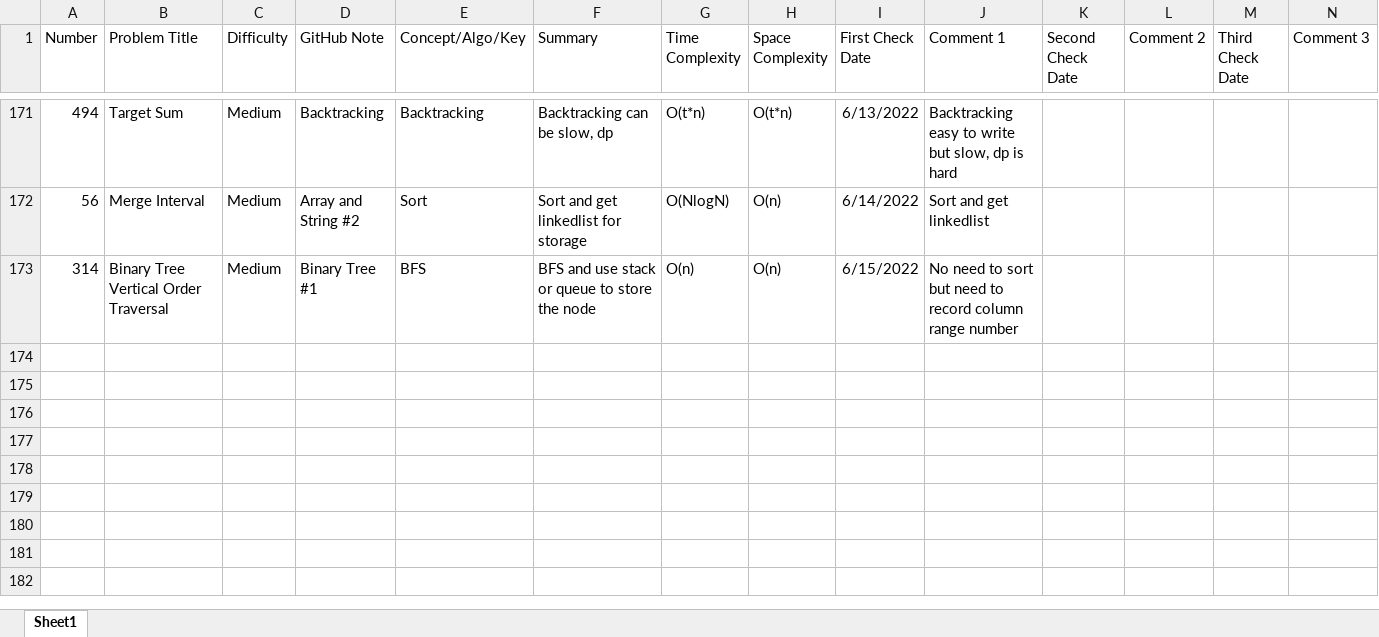
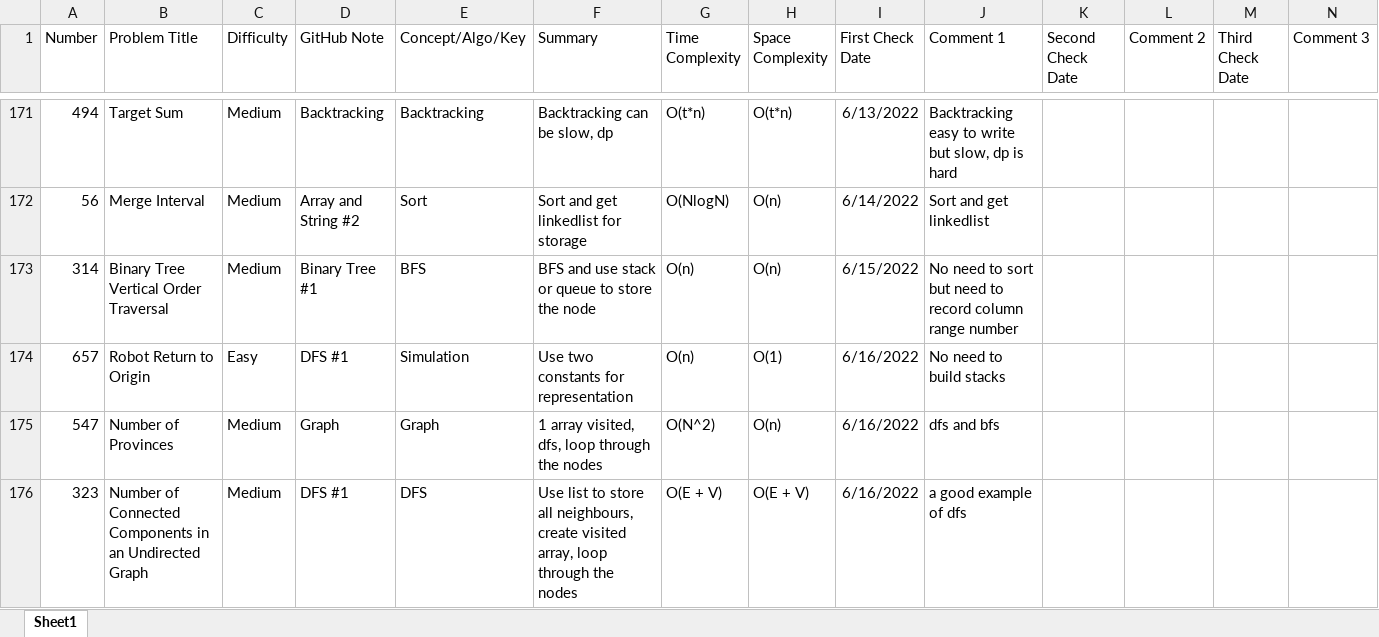
Before and after one commit to hhhwenjun/leetcode-note-java, an Excel workbook: LeeCode Summary.xlsx.xlsx, sheet Sheet1, drawn as a sheet; only a part is shown, gaps mark what is left out; values as stored, in another font and other column widths than the file's, no borders; the diff names each change by its address in the sheet, - before the commit and + after, or states it on an @@ line.

```diff
--- a/LeeCode Summary.xlsx.xlsx (sheet Sheet1)
+++ b/LeeCode Summary.xlsx.xlsx (sheet Sheet1)
+row 174: 657 | Robot Return to Origin | Easy | DFS #1 | Simulation | Use two constants for representation | O(n) | O(1) | 6/16/2022 | No need to build stacks
+row 175: 547 | Number of Provinces | Medium | Graph | Graph | 1 array visited, dfs, loop through the nodes | O(N^2) | O(n) | 6/16/2022 | dfs and bfs
+row 176: 323 | Number of Connected Components in an Undirected Graph | Medium | DFS #1 | DFS | Use list to store all neighbours, create visited array, loop through the nodes | O(E + V) | O(E + V) | 6/16/2022 | a good example of dfs
```
Also changed, not shown: 4 other files.
